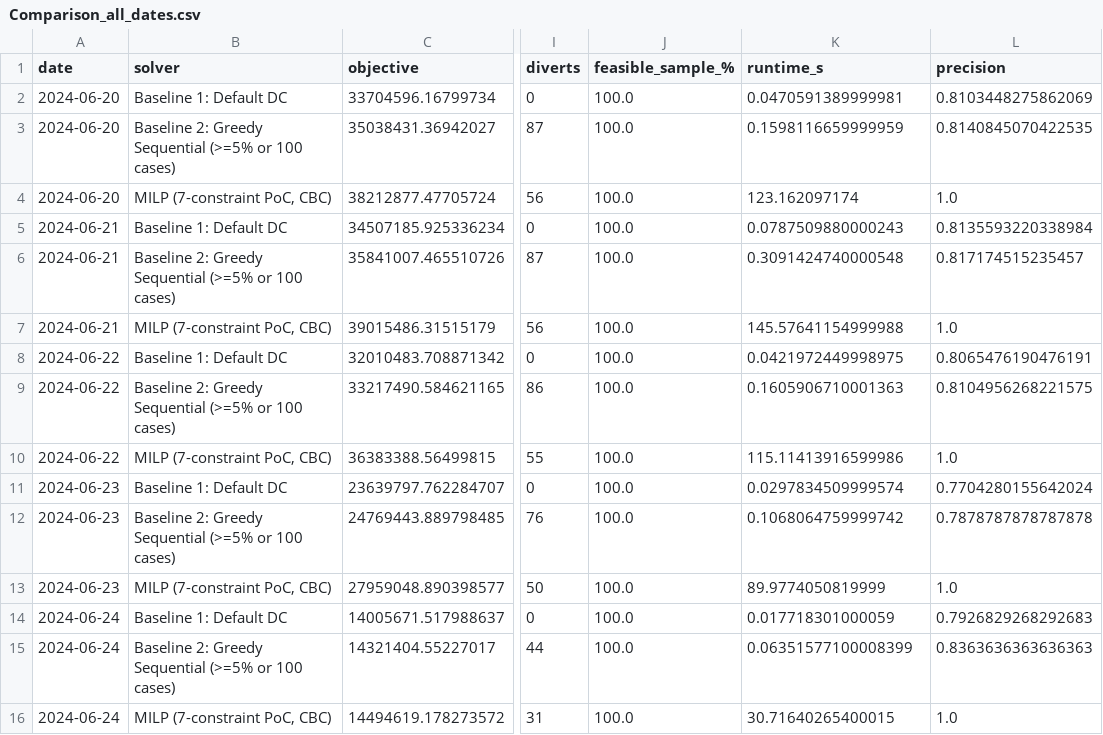
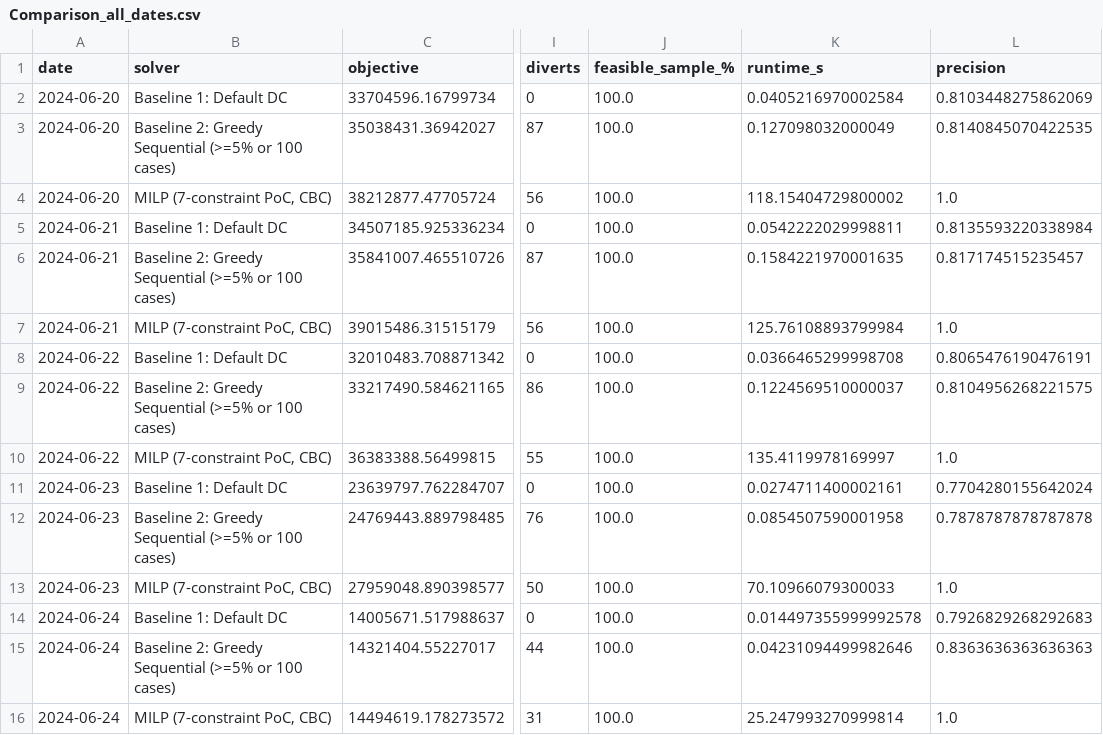
Before and after one commit to indujakodavati/dom-quantum-optimization, a CSV file: Results/MILP/Comparison_all_dates.csv, drawn as a sheet; only a part is shown, gaps mark what is left out; the diff names each change by its address in the sheet, - before the commit and + after, or states it on an @@ line.

Commit message:
updated milp optimization

```diff
--- a/Results/MILP/Comparison_all_dates.csv
+++ b/Results/MILP/Comparison_all_dates.csv
-K2 (runtime_s): 0.0470591389999981
+K2 (runtime_s): 0.0405216970002584
-K3 (runtime_s): 0.1598116659999959
+K3 (runtime_s): 0.127098032000049
-K4 (runtime_s): 123.162097174
+K4 (runtime_s): 118.15404729800002
-K5 (runtime_s): 0.0787509880000243
+K5 (runtime_s): 0.0542222029998811
-K6 (runtime_s): 0.3091424740000548
+K6 (runtime_s): 0.1584221970001635
-K7 (runtime_s): 145.57641154999988
+K7 (runtime_s): 125.76108893799984
-K8 (runtime_s): 0.0421972449998975
+K8 (runtime_s): 0.0366465299998708
-K9 (runtime_s): 0.1605906710001363
+K9 (runtime_s): 0.1224569510000037
-K10 (runtime_s): 115.11413916599986
+K10 (runtime_s): 135.4119978169997
-K11 (runtime_s): 0.0297834509999574
+K11 (runtime_s): 0.0274711400002161
-K12 (runtime_s): 0.1068064759999742
+K12 (runtime_s): 0.0854507590001958
-K13 (runtime_s): 89.9774050819999
+K13 (runtime_s): 70.10966079300033
-K14 (runtime_s): 0.017718301000059
+K14 (runtime_s): 0.014497355999992578
-K15 (runtime_s): 0.06351577100008399
+K15 (runtime_s): 0.04231094499982646
-K16 (runtime_s): 30.71640265400015
+K16 (runtime_s): 25.247993270999814
```
Also changed, not shown: Results/MILP/Run_Summary_all_dates.csv, 7 other files.
